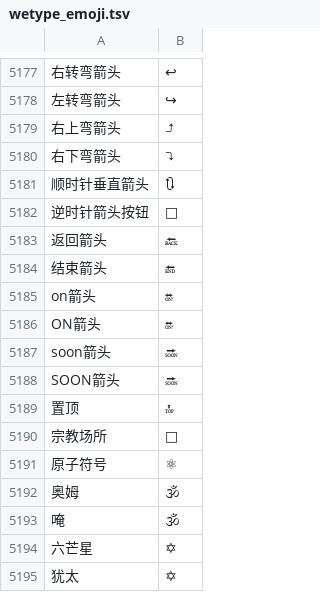
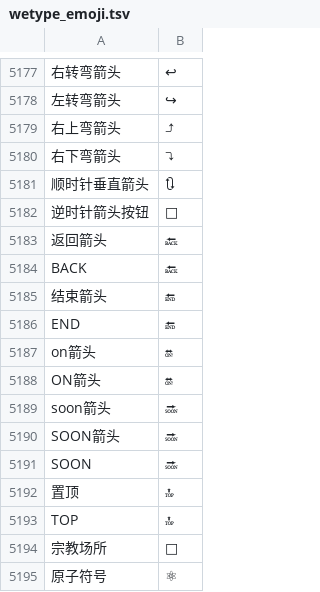
Before and after one commit to soizo/wetype-rime, a TSV file: data/wetype_emoji.tsv, drawn as a sheet; only a part is shown, gaps mark what is left out; the shorter side is filled out with more unchanged rows; the diff names each change by its address in the sheet, - before the commit and + after, or states it on an @@ line.

Commit message:
Add WORD arrow aliases

```diff
--- a/data/wetype_emoji.tsv
+++ b/data/wetype_emoji.tsv
+row 5184: BACK | 🔙
+row 5186: END | 🔚
+row 5191: SOON | 🔜
+row 5193: TOP | 🔝
```
